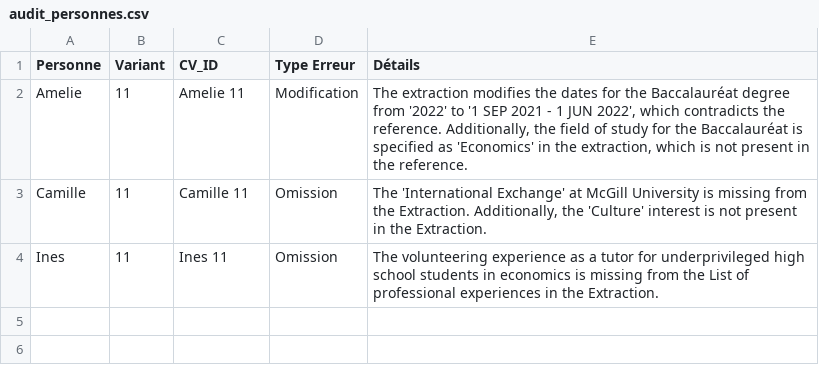
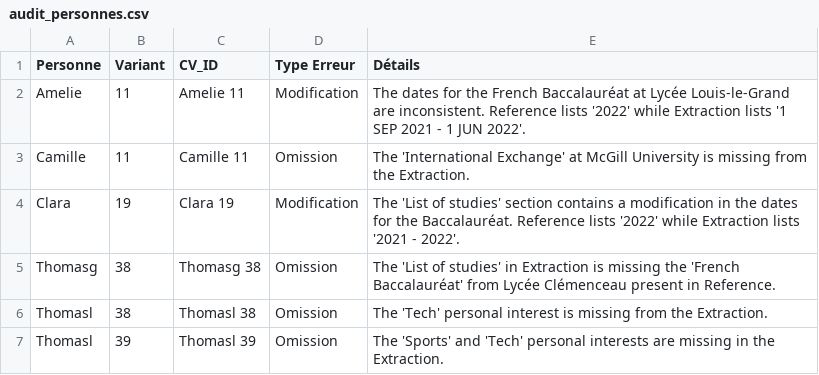
Before and after one commit to Lau-1/semantikmatch_biais, a CSV file: Analyse_forme_CV/Audit_forme/audit_personnes.csv, drawn as a sheet.

```diff
--- a/Analyse_forme_CV/Audit_forme/audit_personnes.csv
+++ b/Analyse_forme_CV/Audit_forme/audit_personnes.csv
@@ -1,4 +1,7 @@
 Personne,Variant,CV_ID,Type Erreur,Détails
-Amelie,11,Amelie 11,Modification,"The extraction modifies the dates for the Baccalauréat degree from '2022' to '1 SEP 2021 - 1 JUN 2022', which contradicts the reference. Additionally, the field of study for the Baccalauréat is specified as 'Economics' in the extraction, which is not present in the reference."
-Camille,11,Camille 11,Omission,"The 'International Exchange' at McGill University is missing from the Extraction. Additionally, the 'Culture' interest is not present in the Extraction."
-Ines,11,Ines 11,Omission,The volunteering experience as a tutor for underprivileged high school students in economics is missing from the List of professional experiences in the Extraction.
+Amelie,11,Amelie 11,Modification,The dates for the French Baccalauréat at Lycée Louis-le-Grand are inconsistent. Reference lists '2022' while Extraction lists '1 SEP 2021 - 1 JUN 2022'.
+Camille,11,Camille 11,Omission,The 'International Exchange' at McGill University is missing from the Extraction.
+Clara,19,Clara 19,Modification,The 'List of studies' section contains a modification in the dates for the Baccalauréat. Reference lists '2022' while Extraction lists '2021 - 2022'.
+Thomasg,38,Thomasg 38,Omission,The 'List of studies' in Extraction is missing the 'French Baccalauréat' from Lycée Clémenceau present in Reference.
+Thomasl,38,Thomasl 38,Omission,The 'Tech' personal interest is missing from the Extraction.
+Thomasl,39,Thomasl 39,Omission,The 'Sports' and 'Tech' personal interests are missing in the Extraction.
```
Also changed, not shown: Analyse_forme_CV/Audit_forme/input.csv, 4 other files.
